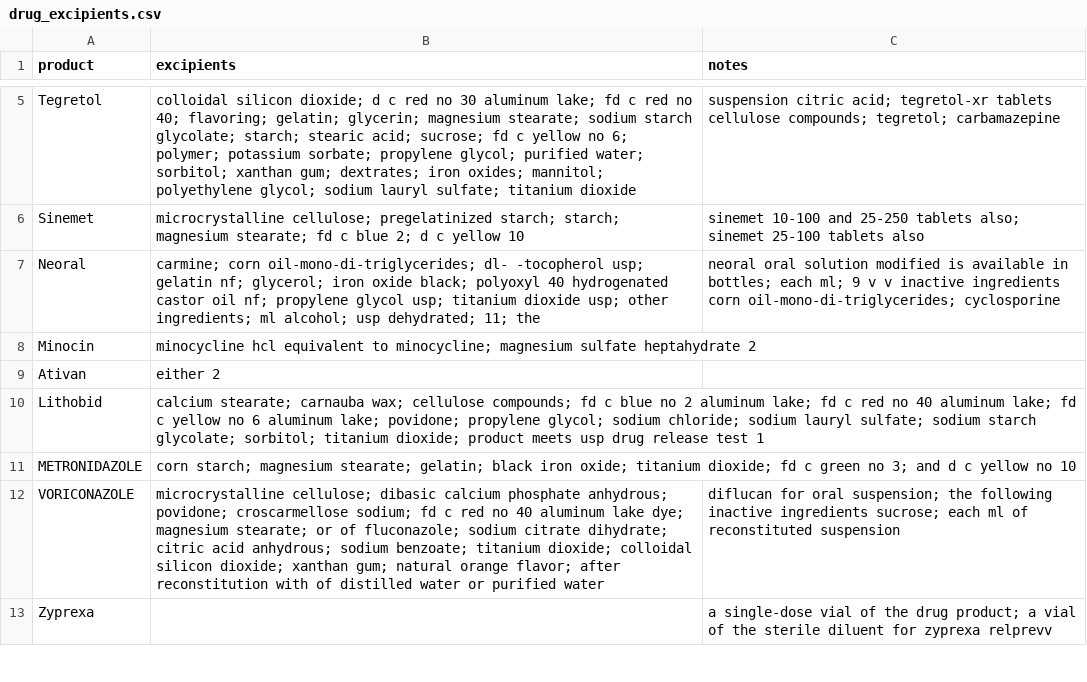
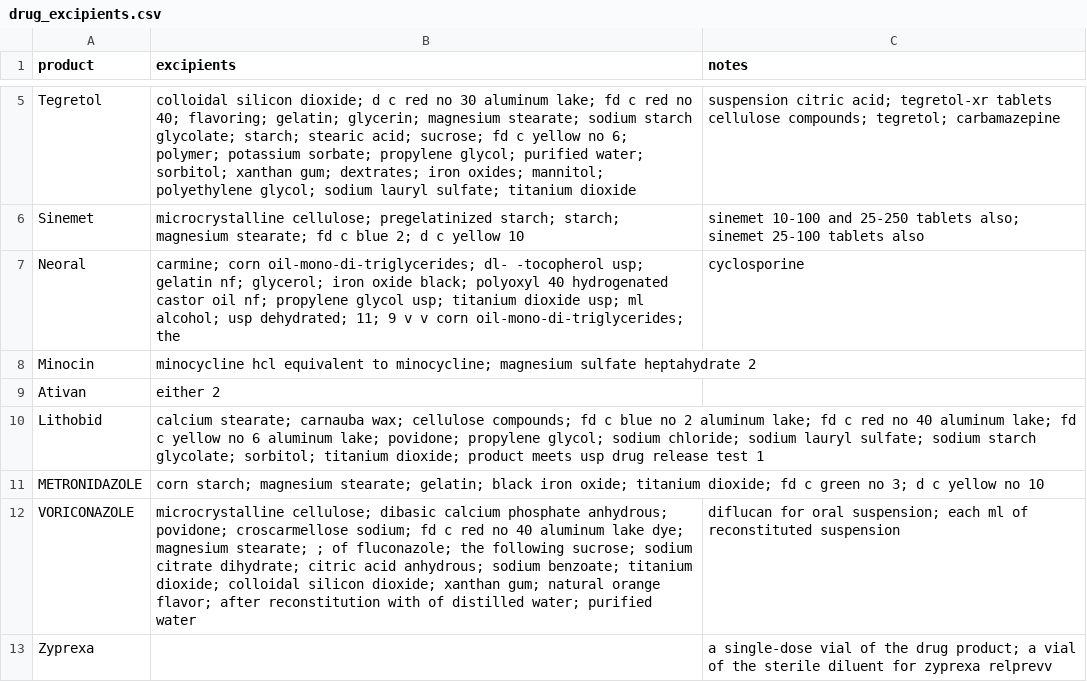
Before and after one commit to fulfly/drug-test, a CSV file: drug_excipients.csv, drawn as a sheet; only a part is shown, gaps mark what is left out; the diff covers the shown part only.

Commit message:
Handle inactives and preservative sections

```diff
--- a/drug_excipients.csv
+++ b/drug_excipients.csv
@@ -6,3 +6,3 @@ Tegretol,colloidal silicon dioxide; d c red no 30 aluminum lake; fd c red no 40;
 Sinemet,microcrystalline cellulose; pregelatinized starch; starch; magnesium stearate; fd c blue 2; d c yellow 10,sinemet 10-100 and 25-250 tablets also; sinemet 25-100 tablets also
-Neoral,carmine; corn oil-mono-di-triglycerides; dl- -tocopherol usp; gelatin nf; glycerol; iron oxide black; polyoxyl 40 hydrogenated castor oil nf; propylene glycol usp; titanium dioxide usp; other ingredients; ml alcohol; usp dehydrated; 11; the,neoral oral solution modified is available in bottles; each ml; 9 v v inactive ingredients corn oil-mono-di-triglycerides; cyclosporine
+Neoral,carmine; corn oil-mono-di-triglycerides; dl- -tocopherol usp; gelatin nf; glycerol; iron oxide black; polyoxyl 40 hydrogenated castor oil nf; propylene glycol usp; titanium dioxide usp; ml alcohol; usp dehydrated; 11; 9 v v corn oil-mono-di-triglycerides; the,cyclosporine
 Minocin,minocycline hcl equivalent to minocycline; magnesium sulfate heptahydrate 2,
@@ -10,4 +10,4 @@ Ativan,either 2,
 Lithobid,calcium stearate; carnauba wax; cellulose compounds; fd c blue no 2 aluminum lake; fd c red no 40 aluminum lake; fd c yellow no 6 aluminum lake; povidone; propylene glycol; sodium chloride; sodium lauryl sulfate; sodium starch glycolate; sorbitol; titanium dioxide; product meets usp drug release test 1,
-METRONIDAZOLE,corn starch; magnesium stearate; gelatin; black iron oxide; titanium dioxide; fd c green no 3; and d c yellow no 10,
-VORICONAZOLE,microcrystalline cellulose; dibasic calcium phosphate anhydrous; povidone; croscarmellose sodium; fd c red no 40 aluminum lake dye; magnesium stearate; or of fluconazole; sodium citrate dihydrate; citric acid anhydrous; sodium benzoate; titanium dioxide; colloidal silicon dioxide; xanthan gum; natural orange flavor; after reconstitution with of distilled water or purified water,diflucan for oral suspension; the following inactive ingredients sucrose; each ml of reconstituted suspension
+METRONIDAZOLE,corn starch; magnesium stearate; gelatin; black iron oxide; titanium dioxide; fd c green no 3; d c yellow no 10,
+VORICONAZOLE,microcrystalline cellulose; dibasic calcium phosphate anhydrous; povidone; croscarmellose sodium; fd c red no 40 aluminum lake dye; magnesium stearate; ; of fluconazole; the following sucrose; sodium citrate dihydrate; citric acid anhydrous; sodium benzoate; titanium dioxide; colloidal silicon dioxide; xanthan gum; natural orange flavor; after reconstitution with of distilled water; purified water,diflucan for oral suspension; each ml of reconstituted suspension
 Zyprexa,,a single-dose vial of the drug product; a vial of the sterile diluent for zyprexa relprevv
```
Also changed, not shown: 97 edited cells elsewhere in this file, 2 other files.
